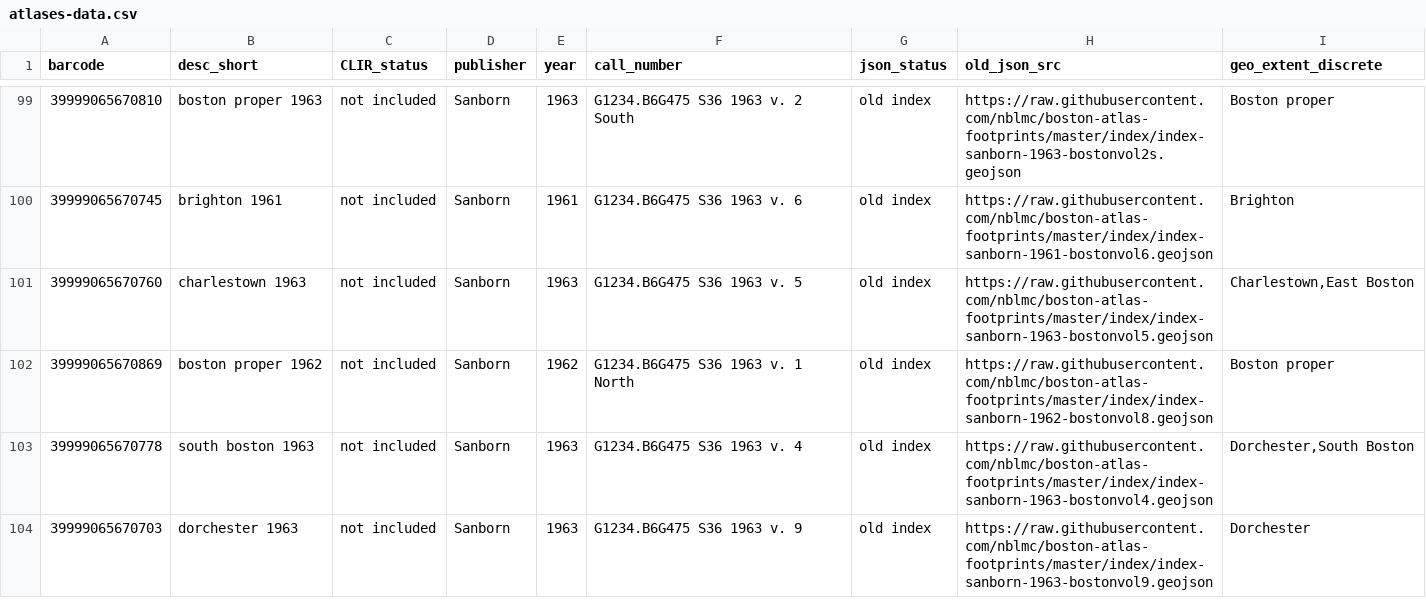
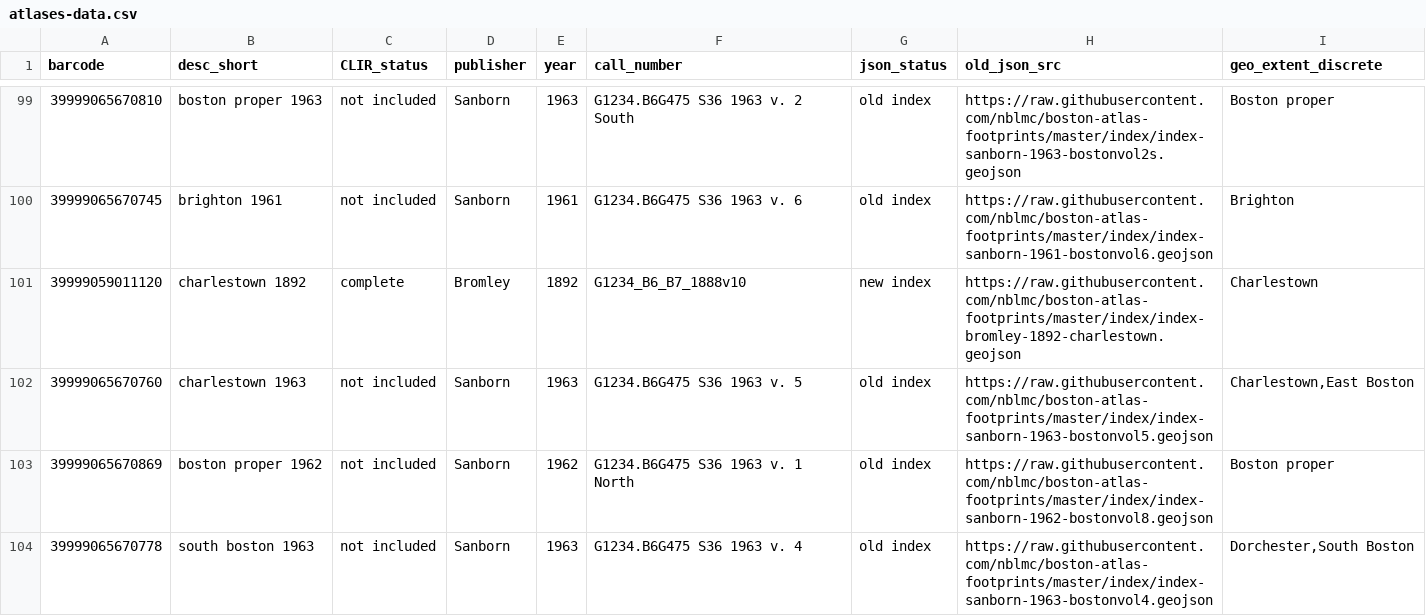
Before and after one commit to nblmc/geoservices-atlas-extent-viewer, a CSV file: atlases-data.csv, drawn as a sheet; only a part is shown, gaps mark what is left out; the shorter side is filled out with more unchanged rows.

Commit message:
added charlestown 1892

```diff
--- a/atlases-data.csv
+++ b/atlases-data.csv
@@ -100,2 +100,3 @@
 39999065670745,brighton 1961,not included,Sanborn,1961,G1234.B6G475 S36 1963 v. 6,old index,https://raw.githubusercontent.com/nblmc/boston-atlas-footprints/master/index/index-sanborn-1961-bostonvol6.geojson,Brighton
+39999059011120,charlestown 1892,complete,Bromley,1892,G1234_B6_B7_1888v10,new index,https://raw.githubusercontent.com/nblmc/boston-atlas-footprints/master/index/index-bromley-1892-charlestown.geojson,Charlestown
 39999065670760,charlestown 1963,not included,Sanborn,1963,G1234.B6G475 S36 1963 v. 5,old index,https://raw.githubusercontent.com/nblmc/boston-atlas-footprints/master/index/index-sanborn-1963-bostonvol5.geojson,"Charlestown,East Boston"
```
